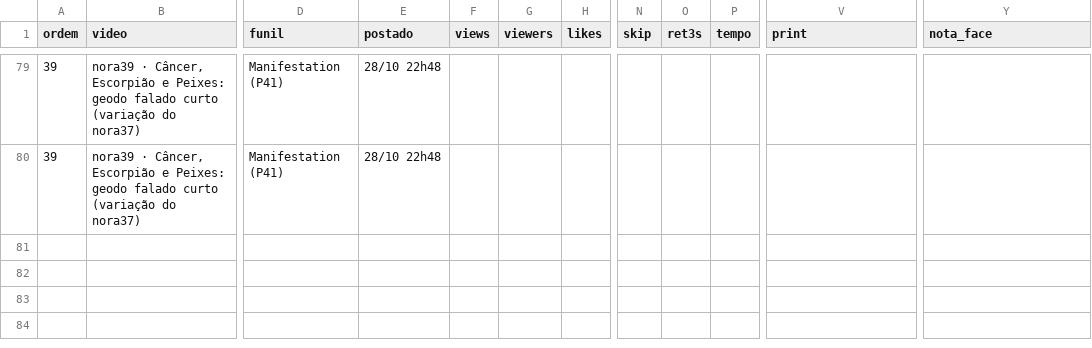
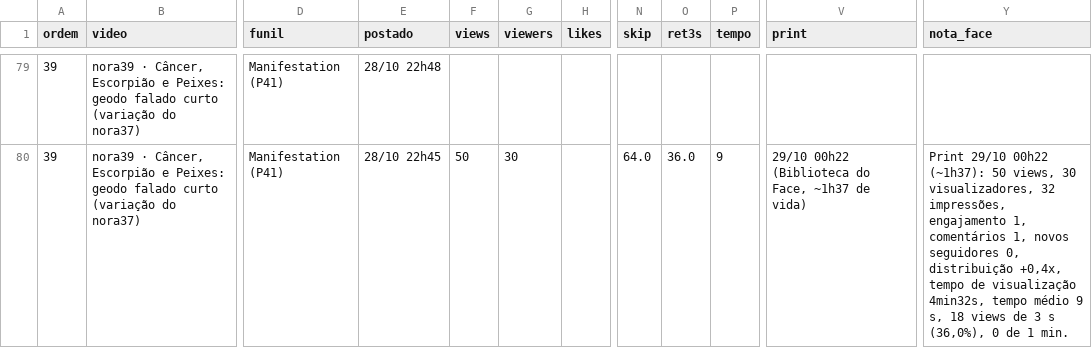
Before and after one commit to caramguilherme/IA-SINTETICO-PRODUTOR, a CSV file: METRICAS-NORA.csv, drawn as a sheet; only a part is shown, gaps mark what is left out; the diff covers the shown part only; the diff names each change by its address in the sheet, - before the commit and + after, or states it on an @@ line.

```diff
--- a/METRICAS-NORA.csv
+++ b/METRICAS-NORA.csv
-E80 (postado): 28/10 22h48
+E80 (postado): 28/10 22h45
-F80 (views): (empty)
+F80 (views): 50
-G80 (viewers): (empty)
+G80 (viewers): 30
-N80 (skip): (empty)
+N80 (skip): 64.0
-O80 (ret3s): (empty)
+O80 (ret3s): 36.0
-P80 (tempo): (empty)
+P80 (tempo): 9
-V80 (print): (empty)
+V80 (print): 29/10 00h22 (Biblioteca do Face, ~1h37 de vida)
-Y80 (nota_face): (empty)
+Y80 (nota_face): Print 29/10 00h22 (~1h37): 50 views, 30 visualizadores, 32 impressões, engajamento 1, comentários 1, novos seguidores 0, distribuição +0,4x, tempo de visualização 4min32s, tempo médio 9 s, 18 views de 3 s (36,0%), 0 de 1 min.
```
Also changed, not shown: 30 edited cells elsewhere in this file, 1 other file.
